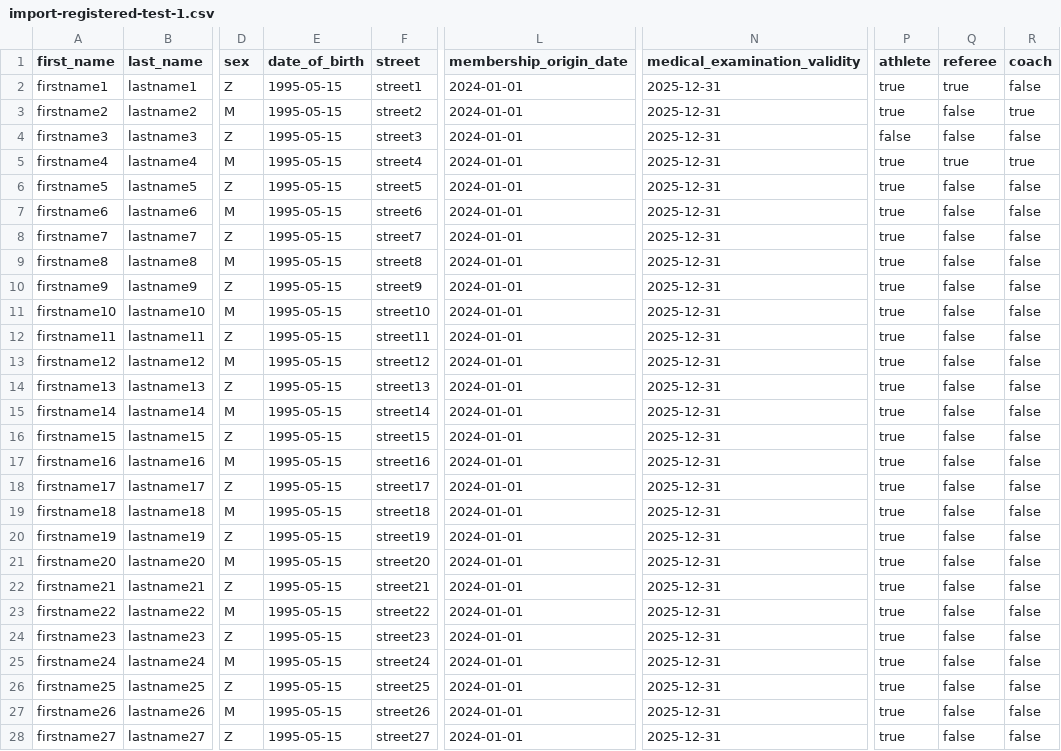
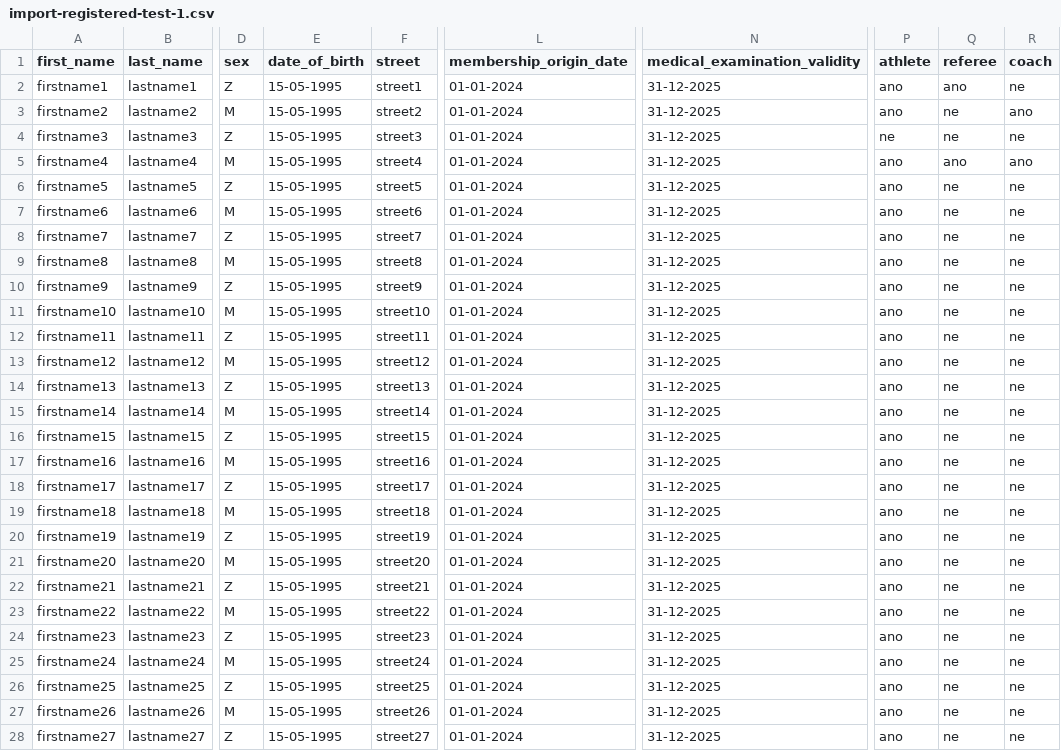
Before and after one commit to arturSmkl/czech-jump-rope-register, a CSV file: test-csv-files/import-registered-test-1.csv, drawn as a sheet; only a part is shown, gaps mark what is left out; the diff covers the shown part only; the diff names each change by its address in the sheet, - before the commit and + after, or states it on an @@ line.

```diff
--- a/test-csv-files/import-registered-test-1.csv
+++ b/test-csv-files/import-registered-test-1.csv
-E2:E28 (date_of_birth): 1995-05-15
+E2:E28 (date_of_birth): 15-05-1995
-L2:L28 (membership_origin_date): 2024-01-01
+L2:L28 (membership_origin_date): 01-01-2024
-N2:N28 (medical_examination_validity): 2025-12-31
+N2:N28 (medical_examination_validity): 31-12-2025
-P2:P3 (athlete): true
+P2:P3 (athlete): ano
-Q2 (referee): true
+Q2 (referee): ano
-R2 (coach): false
+R2 (coach): ne
-Q3:Q4 (referee): false
+Q3:Q4 (referee): ne
-R3 (coach): true
+R3 (coach): ano
-P4 (athlete): false
+P4 (athlete): ne
-R4 (coach): false
+R4 (coach): ne
-P5:P28 (athlete): true
+P5:P28 (athlete): ano
-Q5 (referee): true
+Q5 (referee): ano
-R5 (coach): true
+R5 (coach): ano
-Q6:Q28 (referee): false
+Q6:Q28 (referee): ne
-R6:R28 (coach): false
+R6:R28 (coach): ne
```
Also changed, not shown: 12 edited cells elsewhere in this file, test-csv-files/import-collective-test-1.csv, test-csv-files/import-registered-test-2.csv, 3 other files.
